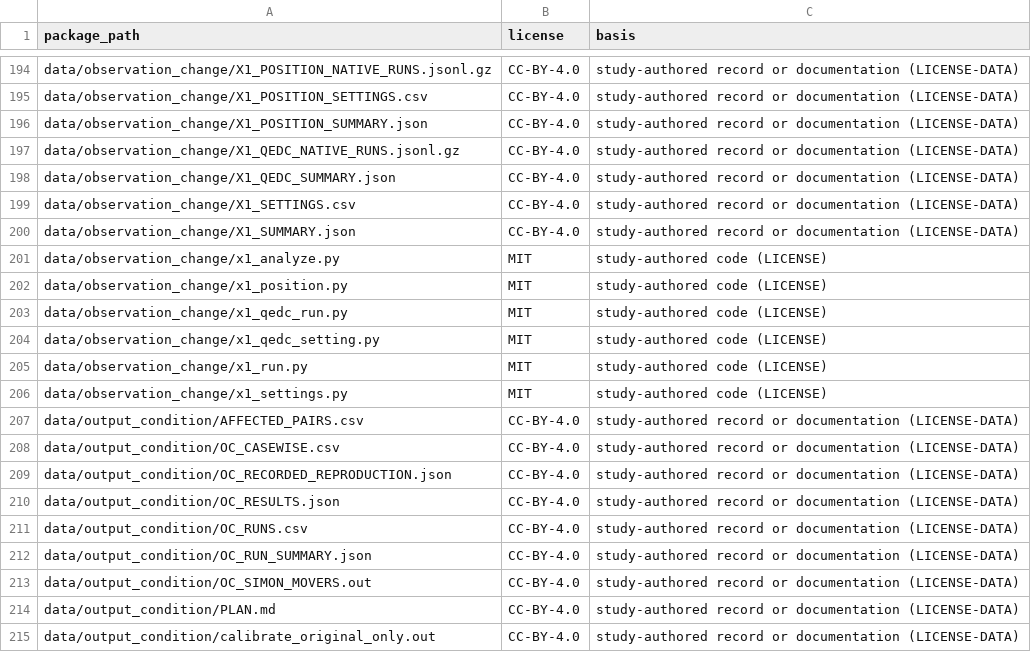
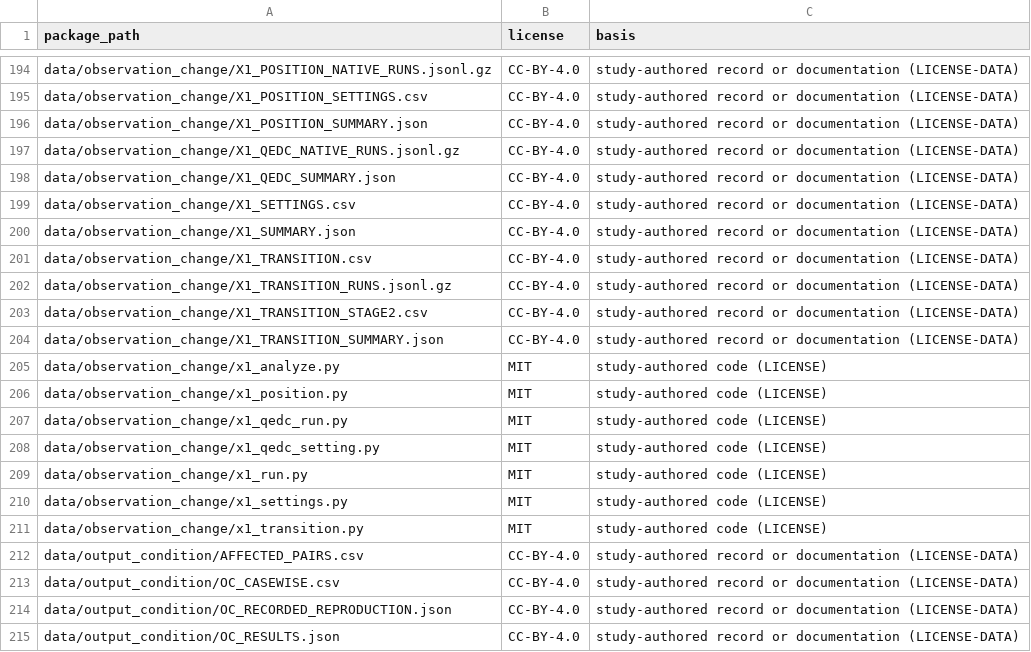
Before and after one commit to Bossy-Ye/QSURVDIAG, a CSV file: provenance/LICENSE_MAP.csv, drawn as a sheet; only a part is shown, gaps mark what is left out; the shorter side is filled out with more unchanged rows.

Commit message:
QSurvDiag replication package v1.3.0

```diff
--- a/provenance/LICENSE_MAP.csv
+++ b/provenance/LICENSE_MAP.csv
@@ -200,2 +200,6 @@ data/observation_change/X1_SETTINGS.csv,CC-BY-4.0,study-authored record or docum
 data/observation_change/X1_SUMMARY.json,CC-BY-4.0,study-authored record or documentation (LICENSE-DATA)
+data/observation_change/X1_TRANSITION.csv,CC-BY-4.0,study-authored record or documentation (LICENSE-DATA)
+data/observation_change/X1_TRANSITION_RUNS.jsonl.gz,CC-BY-4.0,study-authored record or documentation (LICENSE-DATA)
+data/observation_change/X1_TRANSITION_STAGE2.csv,CC-BY-4.0,study-authored record or documentation (LICENSE-DATA)
+data/observation_change/X1_TRANSITION_SUMMARY.json,CC-BY-4.0,study-authored record or documentation (LICENSE-DATA)
 data/observation_change/x1_analyze.py,MIT,study-authored code (LICENSE)
@@ -206,2 +210,3 @@ data/observation_change/x1_run.py,MIT,study-authored code (LICENSE)
 data/observation_change/x1_settings.py,MIT,study-authored code (LICENSE)
+data/observation_change/x1_transition.py,MIT,study-authored code (LICENSE)
 data/output_condition/AFFECTED_PAIRS.csv,CC-BY-4.0,study-authored record or documentation (LICENSE-DATA)
```
Also changed, not shown: expected/experiments_expected.csv, 10 other files.
